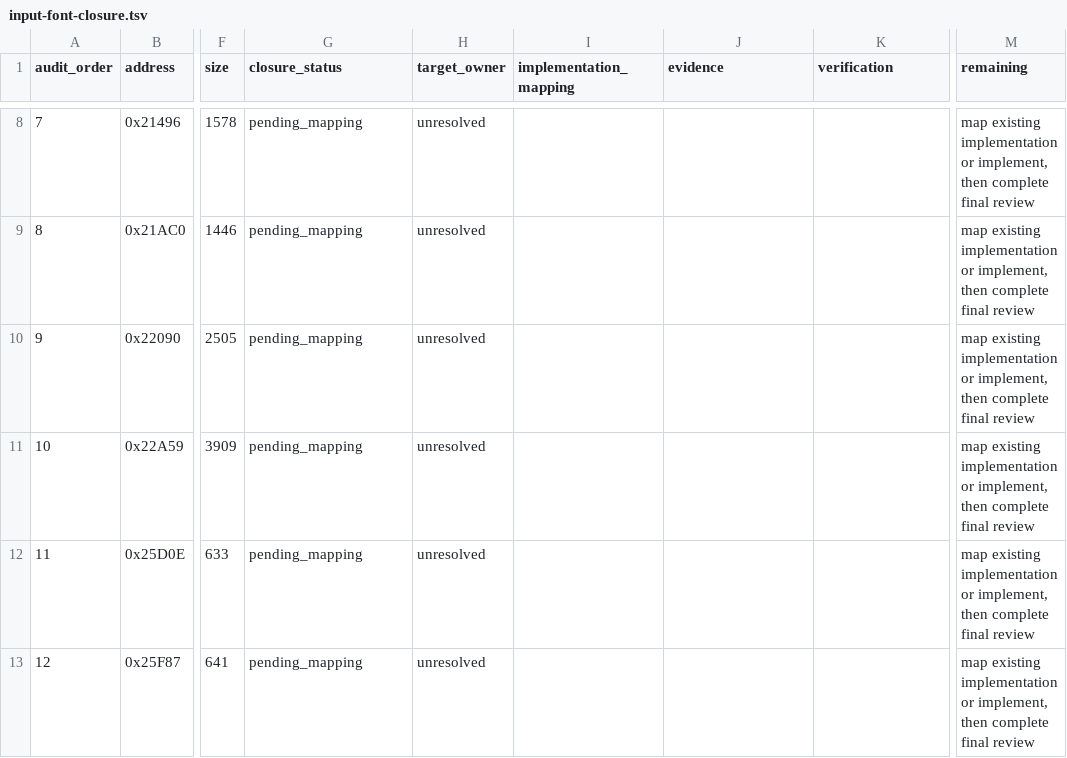
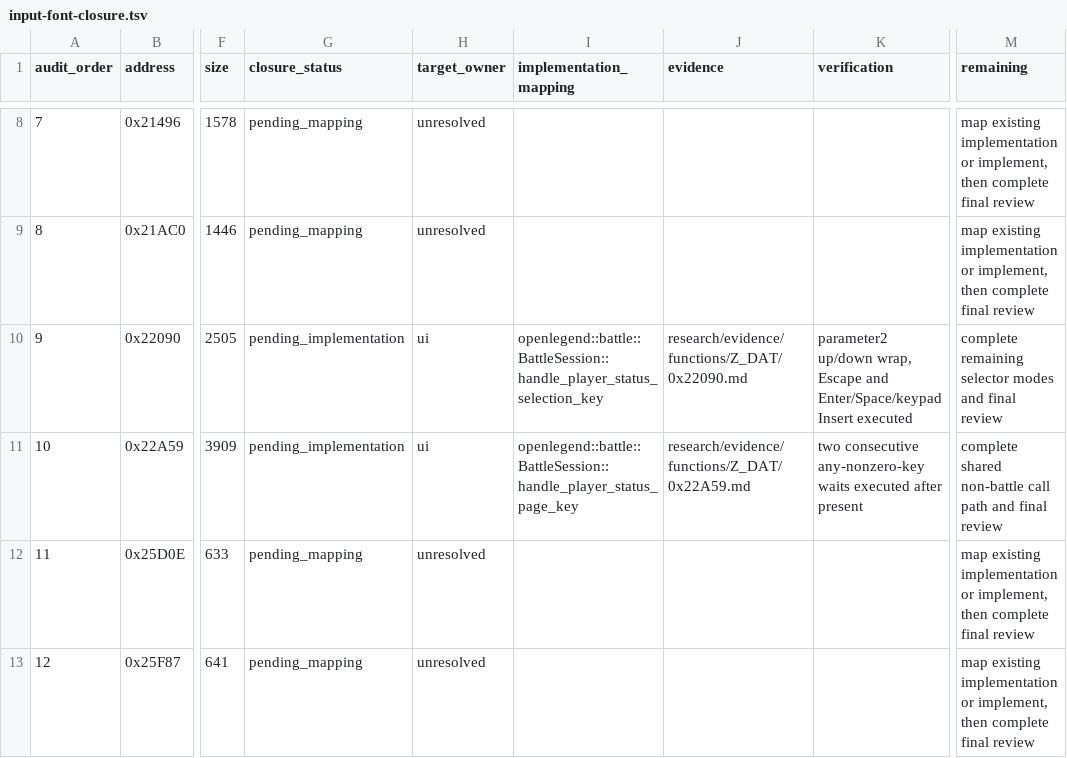
Before and after one commit to Ouroboros/OpenLegend, a TSV file: research/inventory/input-font-closure.tsv, drawn as a sheet; only a part is shown, gaps mark what is left out; the diff names each change by its address in the sheet, - before the commit and + after, or states it on an @@ line.

```diff
--- a/research/inventory/input-font-closure.tsv
+++ b/research/inventory/input-font-closure.tsv
-G10:G11 (closure_status): pending_mapping
+G10:G11 (closure_status): pending_implementation
-H10:H11 (target_owner): unresolved
+H10:H11 (target_owner): ui
-I10 (implementation_mapping): (empty)
+I10 (implementation_mapping): openlegend::battle::BattleSession::handle_player_status_selection_key
-J10 (evidence): (empty)
+J10 (evidence): research/evidence/functions/Z_DAT/0x22090.md
-K10 (verification): (empty)
+K10 (verification): parameter2 up/down wrap, Escape and Enter/Space/keypad Insert executed
-M10 (remaining): map existing implementation or implement, then complete final review
+M10 (remaining): complete remaining selector modes and final review
-I11 (implementation_mapping): (empty)
+I11 (implementation_mapping): openlegend::battle::BattleSession::handle_player_status_page_key
-J11 (evidence): (empty)
+J11 (evidence): research/evidence/functions/Z_DAT/0x22A59.md
-K11 (verification): (empty)
+K11 (verification): two consecutive any-nonzero-key waits executed after present
-M11 (remaining): map existing implementation or implement, then complete final review
+M11 (remaining): complete shared non-battle call path and final review
```
Also changed, not shown: research/inventory/battle-closure.tsv, research/inventory/module-function-ownership.tsv, 15 other files.
